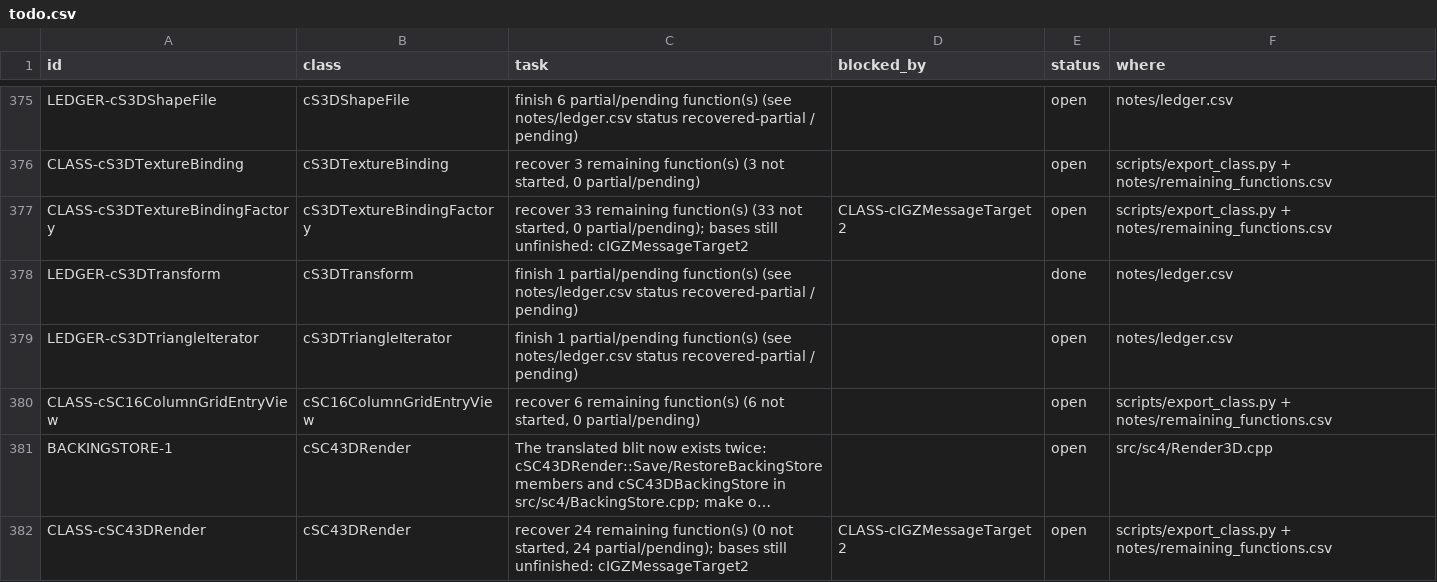
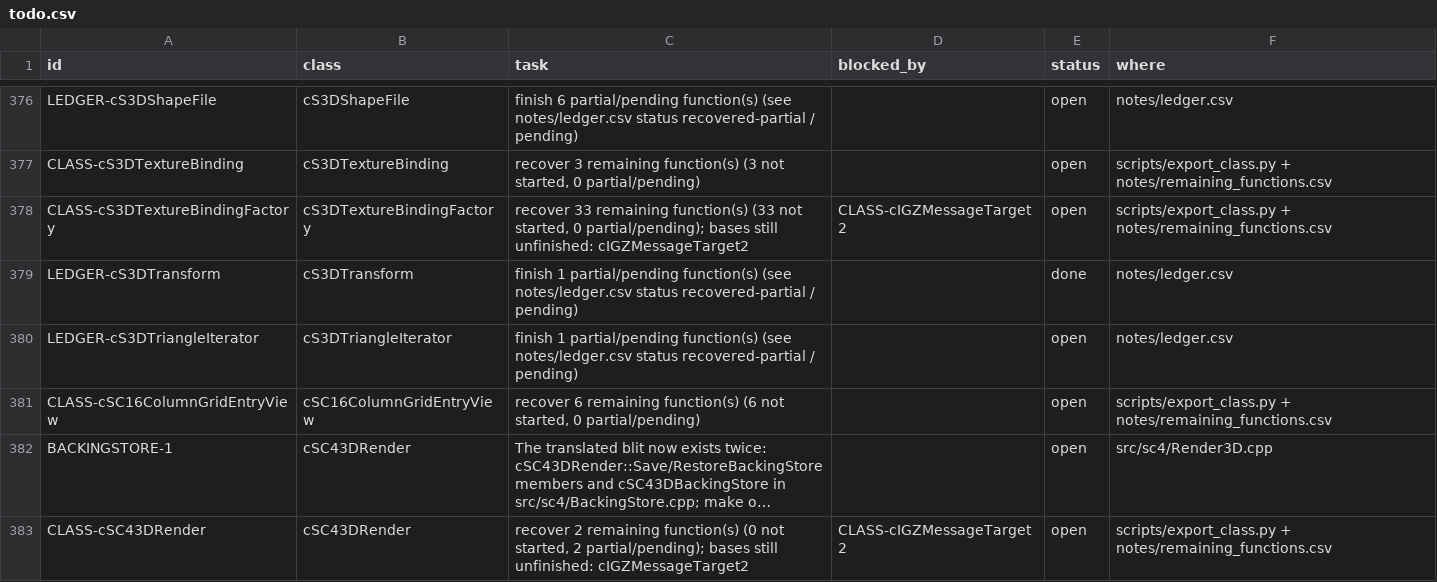
Before and after one commit to CadenKalez/DeSCAi4, a CSV file: notes/todo.csv, drawn as a sheet; only a part is shown, gaps mark what is left out; long unchanged cells end in …; addresses are those after the commit; the diff covers the shown part only; the diff names each change by its address in the sheet, - before the commit and + after, or states it on an @@ line.

```diff
--- a/notes/todo.csv
+++ b/notes/todo.csv
-C383 (task): recover 24 remaining function(s) (0 not started, 24 partial/pending); bases…
+C383 (task): recover 2 remaining function(s) (0 not started, 2 partial/pending); bases…
```
Also changed, not shown: 7 added rows and 12 edited cells elsewhere in this file, 50 other files.
